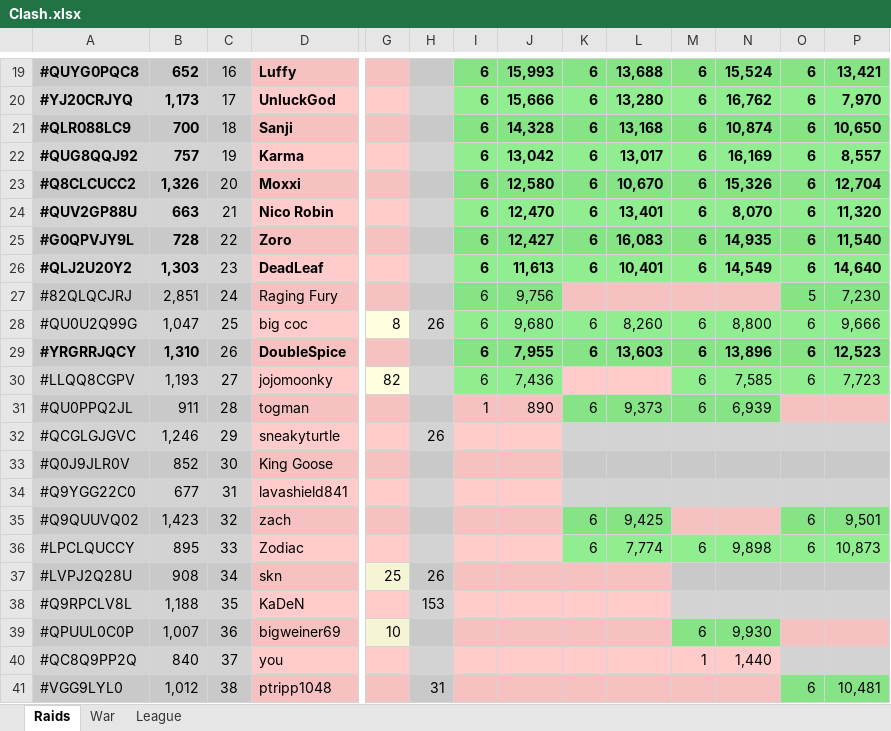
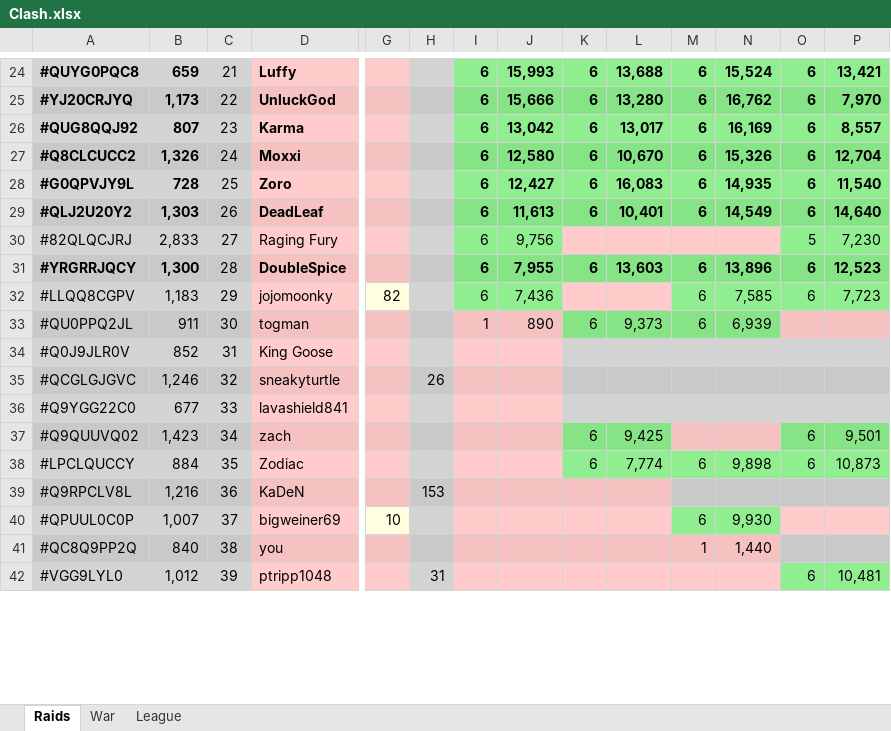
Before and after one commit to KYANI7E/Clans, an Excel workbook: Clash.xlsx, sheet Raids, drawn as a sheet; only a part is shown, gaps mark what is left out; values as stored, in another font and other column widths than the file's, no borders; removed rows and columns are numbered as before the commit, all else as after; rows hold the shown columns only; the diff covers the shown part only; the diff names each change by its address in the sheet, - before the commit and + after, or states it on an @@ line.

```diff
--- a/Clash.xlsx (sheet Raids)
+++ b/Clash.xlsx (sheet Raids)
-B24: 652
+B24: 659
-C24: 16
+C24: 21
-C25: 17
+C25: 22
-row 21: #QLR088LC9 | 700 | 18 | Sanji |  |  | 6 | 14,328 | 6 | 13,168 | 6 | 10,874 | 6 | 10,650
-B26: 757
+B26: 807
-C26: 19
+C26: 23
-C27: 20
+C27: 24
-row 24: #QUV2GP88U | 663 | 21 | Nico Robin |  |  | 6 | 12,470 | 6 | 13,401 | 6 | 8,070 | 6 | 11,320
-C28: 22
+C28: 25
-C29: 23
+C29: 26
-B30: 2,851
+B30: 2,833
-C30: 24
+C30: 27
-row 28: #QU0U2Q99G | 1,047 | 25 | big coc | 8 | 26 | 6 | 9,680 | 6 | 8,260 | 6 | 8,800 | 6 | 9,666
-B31: 1,310
+B31: 1,300
-C31: 26
+C31: 28
-B32: 1,193
+B32: 1,183
-C32: 27
+C32: 29
-C33: 28
+C33: 30
+row 34: #Q0J9JLR0V | 852 | 31 | King Goose
-C35: 29
+C35: 32
-row 33: #Q0J9JLR0V | 852 | 30 | King Goose
-C36: 31
+C36: 33
-C37: 32
+C37: 34
-B38: 895
+B38: 884
-C38: 33
+C38: 35
-row 37: #LVPJ2Q28U | 908 | 34 | skn | 25 | 26
-B39: 1,188
+B39: 1,216
-C39: 35
+C39: 36
-C40: 36
+C40: 37
-C41: 37
+C41: 38
-C42: 38
+C42: 39
```
Also changed, not shown: 10 added rows, 5 removed rows, 75 edited cells and cell formats elsewhere in this sheet.
